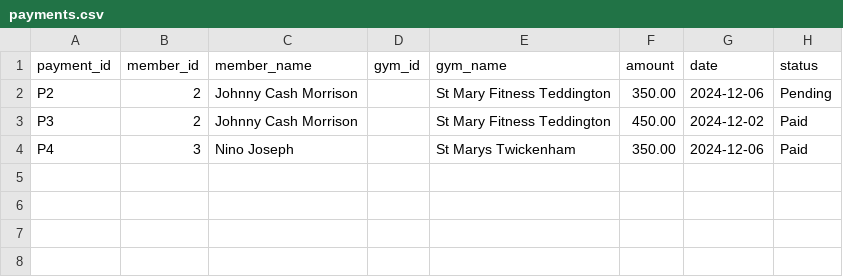
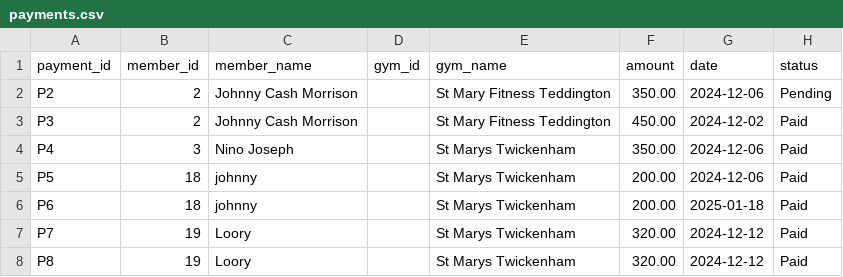
Before and after one commit to leo-git-dev/gym_management_system_11_12_24, a CSV file: gym_management_system/database/payments.csv, drawn as a sheet.

```diff
--- a/gym_management_system/database/payments.csv
+++ b/gym_management_system/database/payments.csv
@@ -4 +4,5 @@ P3,2,Johnny Cash Morrison,,St Mary Fitness Teddington,450.00,2024-12-02,Paid
 P4,3,Nino Joseph,,St Marys Twickenham,350.00,2024-12-06,Paid
+P5,18,johnny,,St Marys Twickenham,200.00,2024-12-06,Paid
+P6,18,johnny,,St Marys Twickenham,200.00,2025-01-18,Paid
+P7,19,Loory,,St Marys Twickenham,320.00,2024-12-12,Paid
+P8,19,Loory,,St Marys Twickenham,320.00,2024-12-12,Paid
```
Also changed, not shown: gym_management_system/database/gyms.csv, gym_management_system/database/members.csv, 3 other files.
